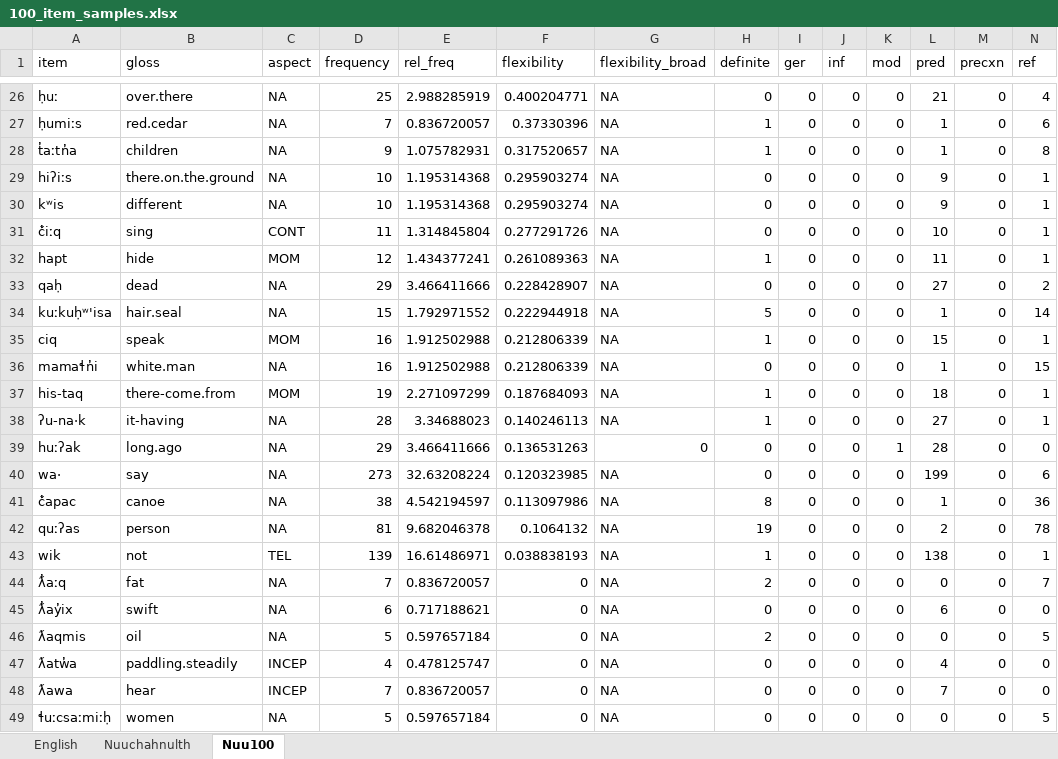
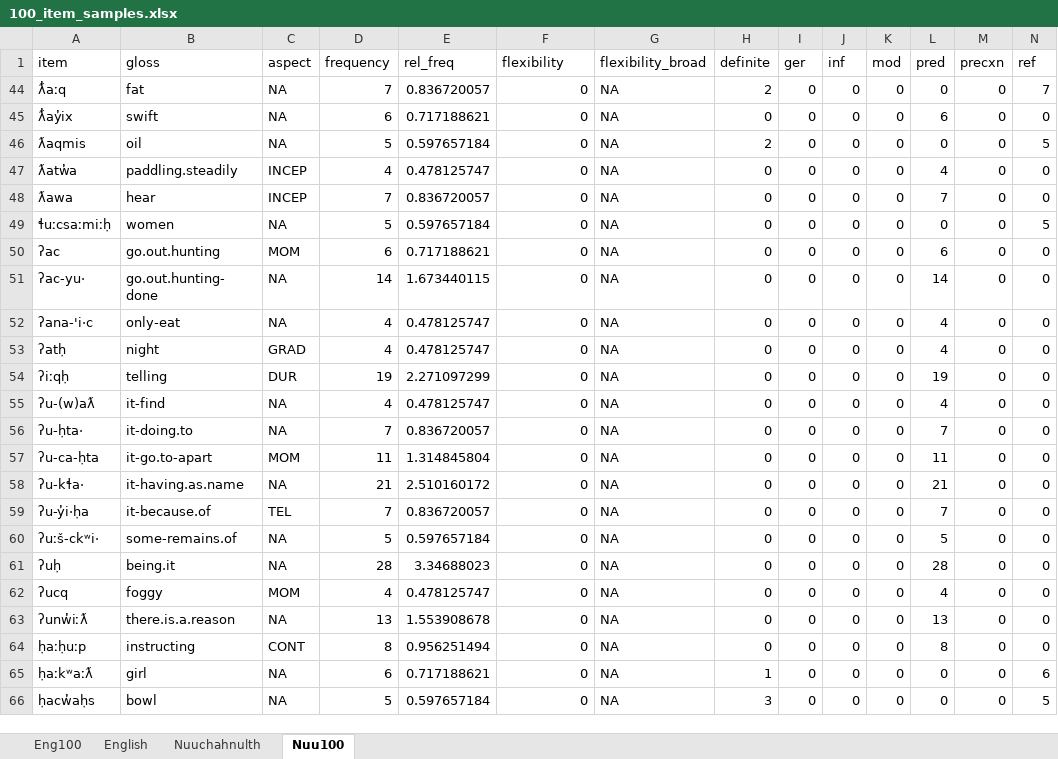
Before and after one commit to dwhieb/dissertation, an Excel workbook: stats/data/100_item_samples.xlsx, sheet Nuu100, drawn as a sheet; only a part is shown, gaps mark what is left out; the shorter side is filled out with more unchanged rows; values as stored, in another font and other column widths than the file's, no borders; rows hold the shown columns only; the diff covers the shown part only; the diff names each change by its address in the sheet, - before the commit and + after, or states it on an @@ line.

```diff
--- a/stats/data/100_item_samples.xlsx (sheet Nuu100)
+++ b/stats/data/100_item_samples.xlsx (sheet Nuu100)
+sheet tab: Eng100
@@ row 26 hidden: ḥuː | over.there | NA | 25 | 2.988285919 | 0.400204771 | NA | 0 | 0 | 0 | 0 | 21 | 0 | 4 @@
@@ row 27 hidden: ḥumiːs | red.cedar | NA | 7 | 0.836720057 | 0.37330396 | NA | 1 | 0 | 0 | 0 | 1 | 0 | 6 @@
@@ row 28 hidden: t̓aːtn̓a | children | NA | 9 | 1.075782931 | 0.317520657 | NA | 1 | 0 | 0 | 0 | 1 | 0 | 8 @@
@@ row 29 hidden: hiʔiːs | there.on.the.ground | NA | 10 | 1.195314368 | 0.295903274 | NA | 0 | 0 | 0 | 0 | 9 | 0 | 1 @@
@@ row 30 hidden: kʷis | different | NA | 10 | 1.195314368 | 0.295903274 | NA | 0 | 0 | 0 | 0 | 9 | 0 | 1 @@
@@ row 31 hidden: č̓iːq | sing | CONT | 11 | 1.314845804 | 0.277291726 | NA | 0 | 0 | 0 | 0 | 10 | 0 | 1 @@
@@ row 32 hidden: hapt | hide | MOM | 12 | 1.434377241 | 0.261089363 | NA | 1 | 0 | 0 | 0 | 11 | 0 | 1 @@
@@ row 33 hidden: qaḥ | dead | NA | 29 | 3.466411666 | 0.228428907 | NA | 0 | 0 | 0 | 0 | 27 | 0 | 2 @@
@@ row 34 hidden: kuːkuḥʷ'isa | hair.seal | NA | 15 | 1.792971552 | 0.222944918 | NA | 5 | 0 | 0 | 0 | 1 | 0 | 14 @@
@@ row 35 hidden: ciq | speak | MOM | 16 | 1.912502988 | 0.212806339 | NA | 1 | 0 | 0 | 0 | 15 | 0 | 1 @@
@@ row 36 hidden: mamaɬn̓i | white.man | NA | 16 | 1.912502988 | 0.212806339 | NA | 0 | 0 | 0 | 0 | 1 | 0 | 15 @@
@@ row 37 hidden: his-taq | there-come.from | MOM | 19 | 2.271097299 | 0.187684093 | NA | 1 | 0 | 0 | 0 | 18 | 0 | 1 @@
@@ row 38 hidden: ʔu-na·k | it-having | NA | 28 | 3.34688023 | 0.140246113 | NA | 1 | 0 | 0 | 0 | 27 | 0 | 1 @@
@@ row 39 hidden: huːʔak | long.ago | NA | 29 | 3.466411666 | 0.136531263 | 0 | 0 | 0 | 0 | 1 | 28 | 0 | 0 @@
@@ row 40 hidden: wa· | say | NA | 273 | 32.63208224 | 0.120323985 | NA | 0 | 0 | 0 | 0 | 199 | 0 | 6 @@
@@ row 41 hidden: č̓apac | canoe | NA | 38 | 4.542194597 | 0.113097986 | NA | 8 | 0 | 0 | 0 | 1 | 0 | 36 @@
@@ row 42 hidden: quːʔas | person | NA | 81 | 9.682046378 | 0.1064132 | NA | 19 | 0 | 0 | 0 | 2 | 0 | 78 @@
@@ row 43 hidden: wik | not | TEL | 139 | 16.61486971 | 0.038838193 | NA | 1 | 0 | 0 | 0 | 138 | 0 | 1 @@
```
Also changed, not shown: 24 hidden or unhidden rows elsewhere in this sheet, sheet Nuuchahnulth, sheet English, hidden cells, 7 other files.
